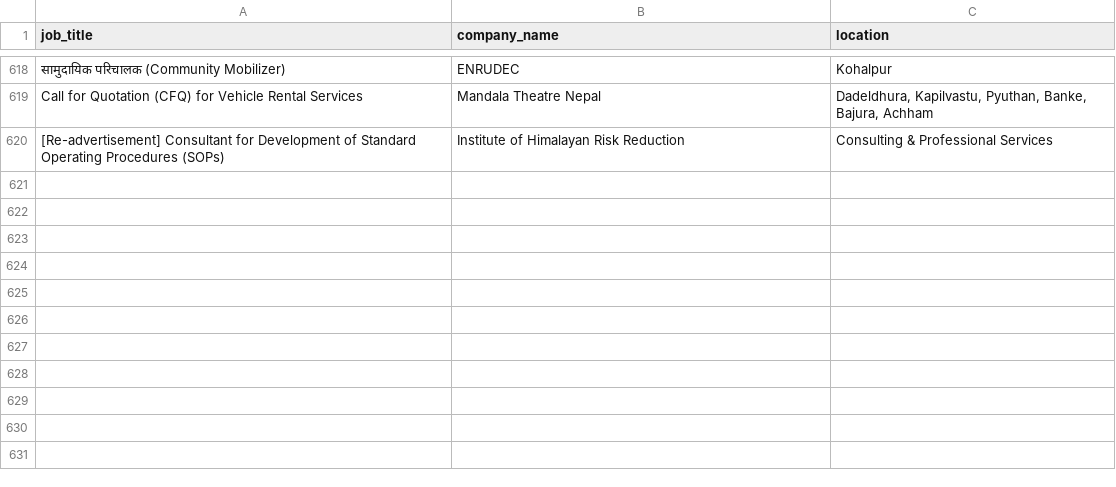
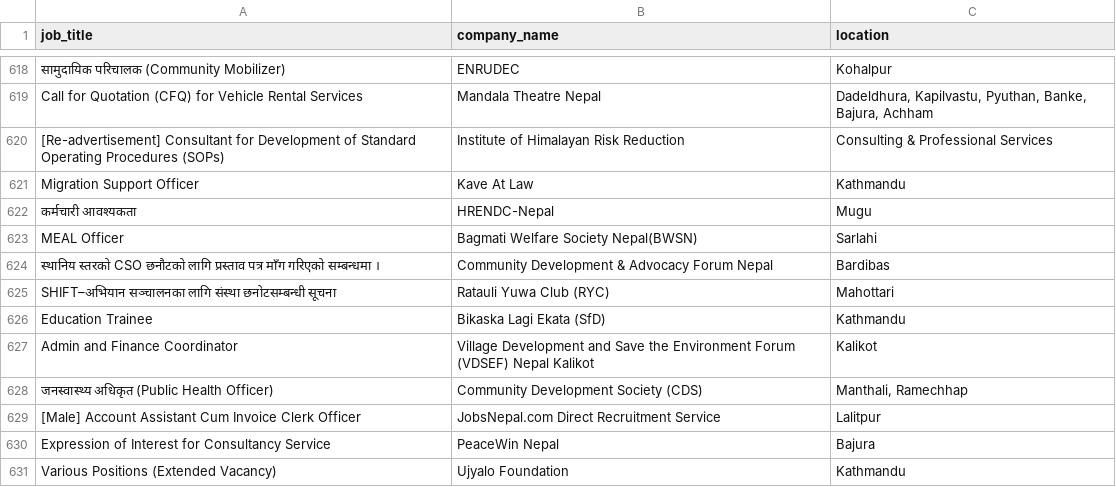
Before and after one commit to Hemkant04/job-scraper, a CSV file: data/jobs.csv, drawn as a sheet; only a part is shown, gaps mark what is left out.

```diff
--- a/data/jobs.csv
+++ b/data/jobs.csv
@@ -620 +620,12 @@ Call for Quotation (CFQ) for Vehicle Rental Services,Mandala Theatre Nepal,"Dade
 [Re-advertisement] Consultant for Development of Standard Operating Procedures (SOPs),Institute of Himalayan Risk Reduction,Consulting & Professional Services
+Migration Support Officer,Kave At Law,Kathmandu
+कर्मचारी आवश्यकता,HRENDC-Nepal,Mugu
+MEAL Officer,Bagmati Welfare Society Nepal(BWSN),Sarlahi
+स्थानिय स्तरको CSO  छनौटको लागि प्रस्ताव पत्र माँग गरिएको सम्बन्धमा ।,Community Development & Advocacy Forum Nepal,Bardibas
+SHIFT–अभियान सञ्चालनका लागि संस्था छनोटसम्बन्धी सूचना,Ratauli Yuwa Club (RYC),Mahottari
+Education Trainee,Bikaska Lagi Ekata (SfD),Kathmandu
+Admin and Finance Coordinator,Village Development and Save the    Environment Forum (VDSEF) Nepal Kalikot,Kalikot
+जनस्वास्थ्य अधिकृत (Public Health Officer),Community Development Society (CDS),"Manthali, Ramechhap"
+[Male] Account Assistant Cum Invoice Clerk Officer,JobsNepal.com Direct Recruitment Service,Lalitpur
+Expression of Interest for Consultancy Service,PeaceWin Nepal,Bajura
+Various Positions (Extended Vacancy),Ujyalo Foundation,Kathmandu
```
Also changed, not shown: 1 other file.
